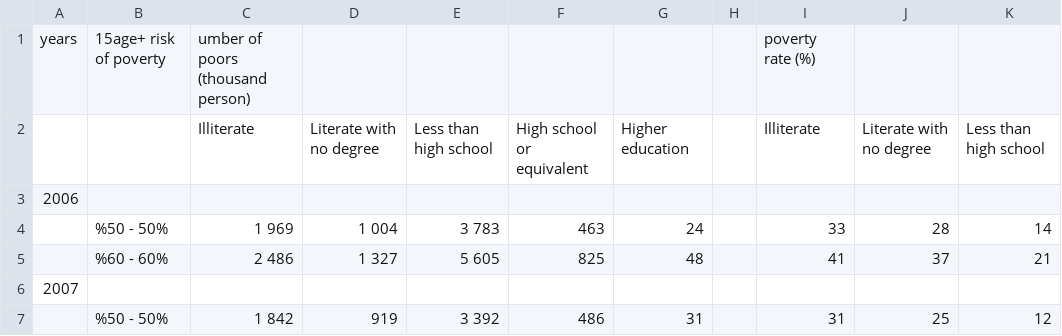
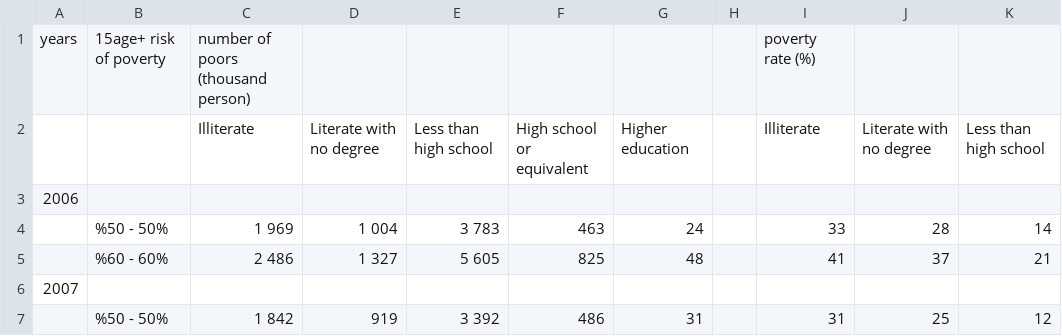
Before and after one commit to muhammedddas/deneme, a CSV file: data/survey.csv, drawn as a sheet; only a part is shown; the diff names each change by its address in the sheet, - before the commit and + after, or states it on an @@ line.

Commit message:
32

```diff
--- a/data/survey.csv
+++ b/data/survey.csv
-C1: umber of poors (thousand person)
+C1: number of poors (thousand person)
```
